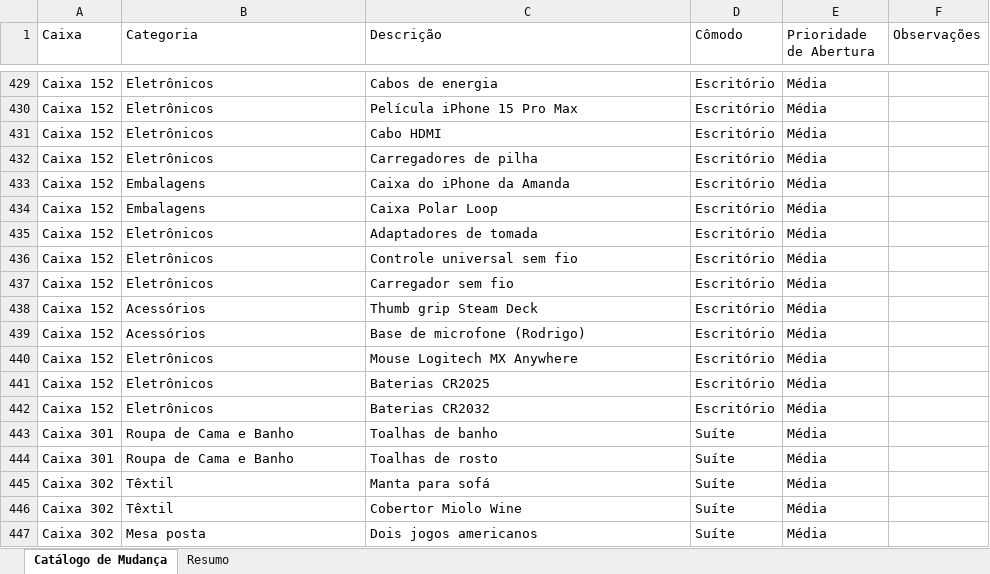
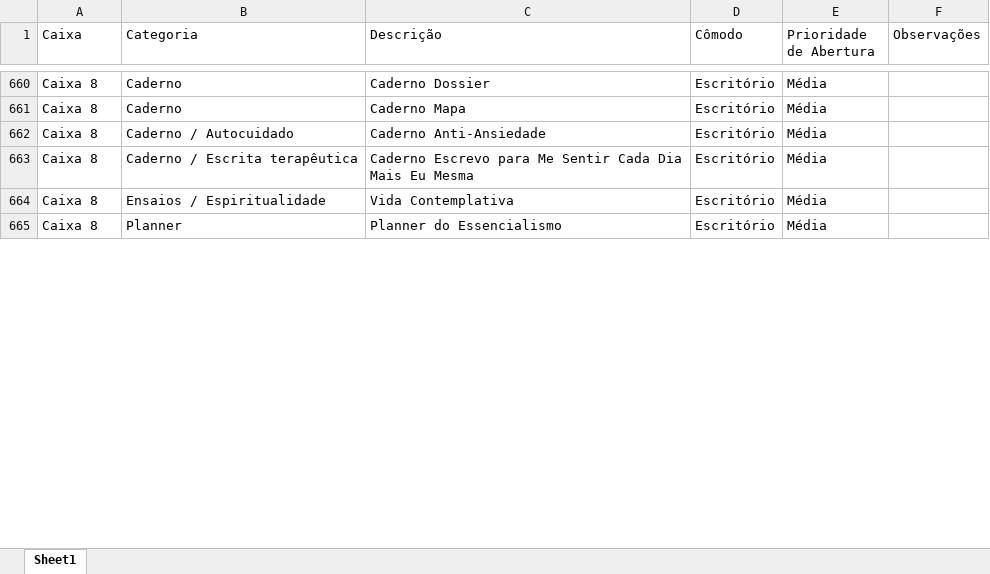
Before and after one commit to amandanery-o/catalogo-mudanca, an Excel workbook: catalogo_mudanca.xlsx, sheet Sheet1, drawn as a sheet; only a part is shown, gaps mark what is left out; values as stored, in another font and other column widths than the file's, no cell formats; addresses are those after the commit; the diff covers the shown part only; the diff names each change by its address in the sheet, - before the commit and + after, or states it on an @@ line.

```diff
--- a/catalogo_mudanca.xlsx (sheet Sheet1)
+++ b/catalogo_mudanca.xlsx (sheet Sheet1)
-sheet tab: Catálogo de Mudança
+sheet tab: Sheet1
-sheet tab: Resumo
-A660 (Caixa): Caixa 152
+A660 (Caixa): Caixa 8
-B660 (Categoria): Eletrônicos
+B660 (Categoria): Caderno
-C660 (Descrição): Cabos de energia
+C660 (Descrição): Caderno Dossier
@@ row 430 moved to row 102: Caixa 152 @@
-A661:A663 (Caixa): Caixa 152
+A661:A663 (Caixa): Caixa 8
-B661 (Categoria): Eletrônicos
+B661 (Categoria): Caderno
-C661 (Descrição): Cabo HDMI
+C661 (Descrição): Caderno Mapa
-B662 (Categoria): Eletrônicos
+B662 (Categoria): Caderno / Autocuidado
-C662 (Descrição): Carregadores de pilha
+C662 (Descrição): Caderno Anti-Ansiedade
-B663 (Categoria): Embalagens
+B663 (Categoria): Caderno / Escrita terapêutica
-C663 (Descrição): Caixa do iPhone da Amanda
+C663 (Descrição): Caderno Escrevo para Me Sentir Cada Dia Mais Eu Mesma
@@ row 434 moved to row 103: Caixa 152 @@
-A664:A665 (Caixa): Caixa 152
+A664:A665 (Caixa): Caixa 8
-B664 (Categoria): Eletrônicos
+B664 (Categoria): Ensaios / Espiritualidade
-C664 (Descrição): Adaptadores de tomada
+C664 (Descrição): Vida Contemplativa
-B665 (Categoria): Eletrônicos
+B665 (Categoria): Planner
-C665 (Descrição): Controle universal sem fio
+C665 (Descrição): Planner do Essencialismo
@@ row 437 moved to row 98: Caixa 152 @@
@@ row 438 moved to row 92: Caixa 152 @@
@@ row 439 moved to row 91: Caixa 152 @@
@@ row 440 moved to row 101: Caixa 152 @@
@@ row 441 moved to row 94: Caixa 152 @@
@@ row 442 moved to row 95: Caixa 152 @@
@@ row 443 moved to row 331: Caixa 301 @@
@@ row 444 moved to row 332: Caixa 301 @@
@@ row 445 moved to row 338: Caixa 302 @@
@@ row 446 moved to row 337: Caixa 302 @@
@@ row 447 moved to row 335: Caixa 302 @@
```
Also changed, not shown: 183 added rows, 330 moved rows and 24 edited cells elsewhere in this sheet, cell formats.
